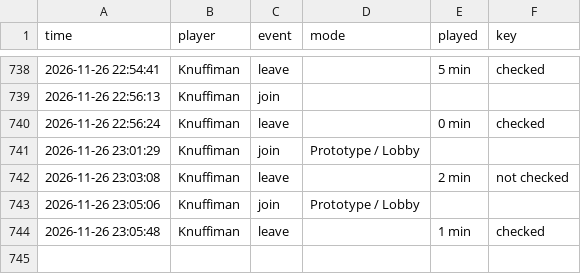
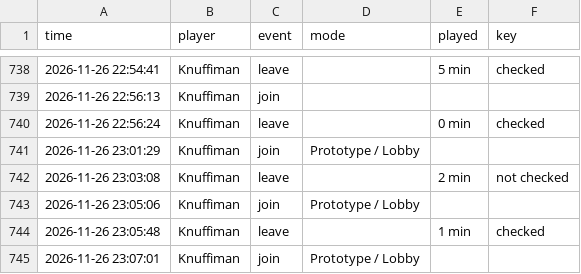
Before and after one commit to knuffiman/online-watch, a CSV file: sessions.csv, drawn as a sheet; only a part is shown, gaps mark what is left out; the diff names each change by its address in the sheet, - before the commit and + after, or states it on an @@ line.

```diff
--- a/sessions.csv
+++ b/sessions.csv
+row 745: 2026-11-26 23:07:01 | Knuffiman | join | Prototype / Lobby
```
Also changed, not shown: 1 other file.
